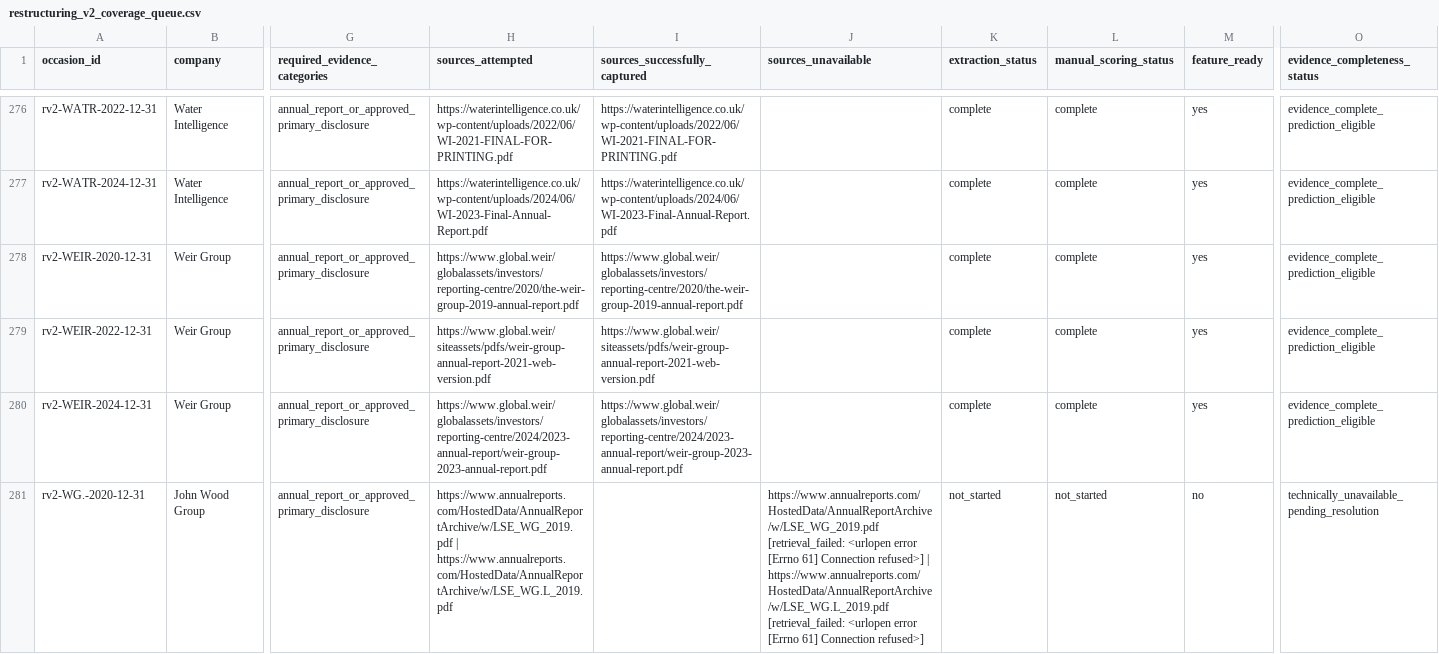
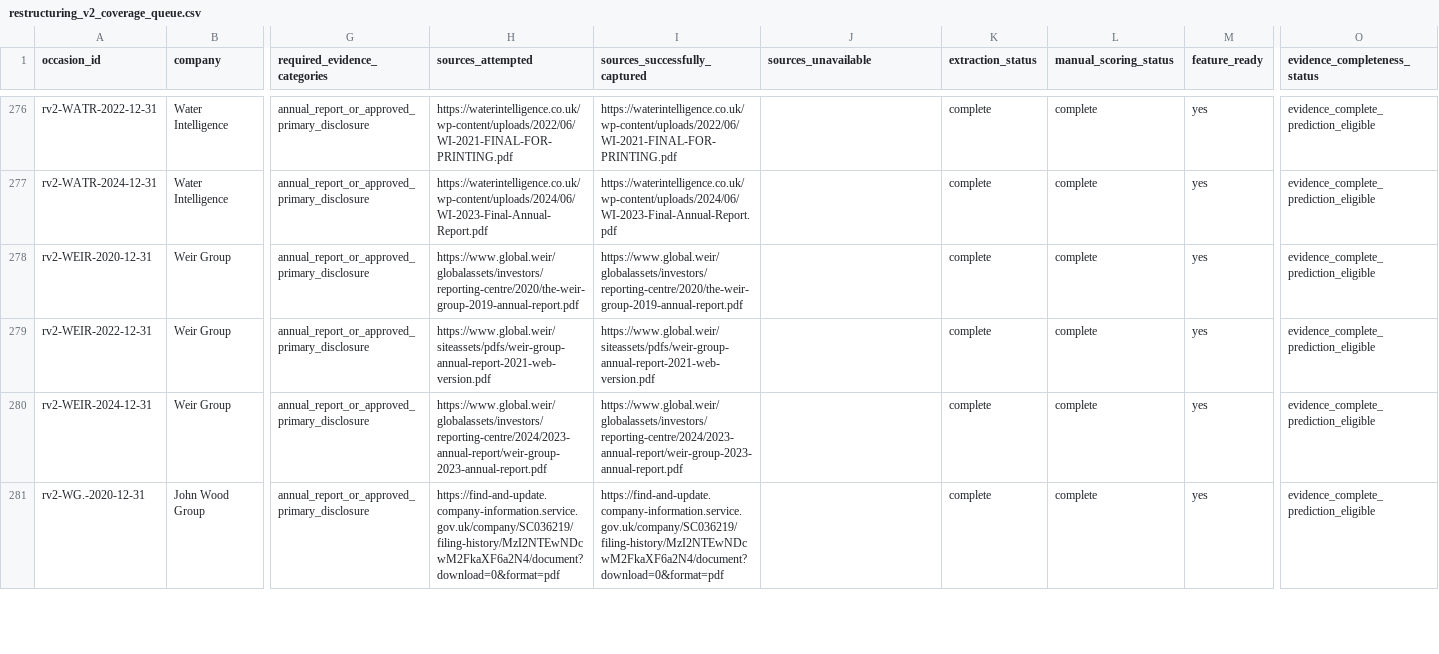
Before and after one commit to roseattridge-gif/piotw-intelligence, a CSV file: data/derived/restructuring_v2_coverage_queue.csv, drawn as a sheet; only a part is shown, gaps mark what is left out; the diff covers the shown part only; the diff names each change by its address in the sheet, - before the commit and + after, or states it on an @@ line.

```diff
--- a/data/derived/restructuring_v2_coverage_queue.csv
+++ b/data/derived/restructuring_v2_coverage_queue.csv
-H281 (sources_attempted): https://www.annualreports.com/HostedData/AnnualReportArchive/w/LSE_WG_2019.pdf | https://www.annualreports.com/HostedData/AnnualReportArchive/w/LSE_WG.L_2019.pdf
+H281 (sources_attempted): https://find-and-update.company-information.service.gov.uk/company/SC036219/filing-history/MzI2NTEwNDcwM2FkaXF6a2N4/document?download=0&format=pdf
-I281 (sources_successfully_captured): (empty)
+I281 (sources_successfully_captured): https://find-and-update.company-information.service.gov.uk/company/SC036219/filing-history/MzI2NTEwNDcwM2FkaXF6a2N4/document?download=0&format=pdf
-J281 (sources_unavailable): https://www.annualreports.com/HostedData/AnnualReportArchive/w/LSE_WG_2019.pdf [retrieval_failed: <urlopen error [Errno 61] Connection refused>] | https://www.annualreports.com/HostedData/AnnualReportArchive/w/LSE_WG.L_2019.pdf [retrieval_failed: <urlopen error [Errno 61] Connection refused>]
+J281 (sources_unavailable): (empty)
-K281 (extraction_status): not_started
+K281 (extraction_status): complete
-L281 (manual_scoring_status): not_started
+L281 (manual_scoring_status): complete
-M281 (feature_ready): no
+M281 (feature_ready): yes
-O281 (evidence_completeness_status): technically_unavailable_pending_resolution
+O281 (evidence_completeness_status): evidence_complete_prediction_eligible
```
Also changed, not shown: 14 edited cells elsewhere in this file, data/restructuring_v2/features.csv, 3 other files.
